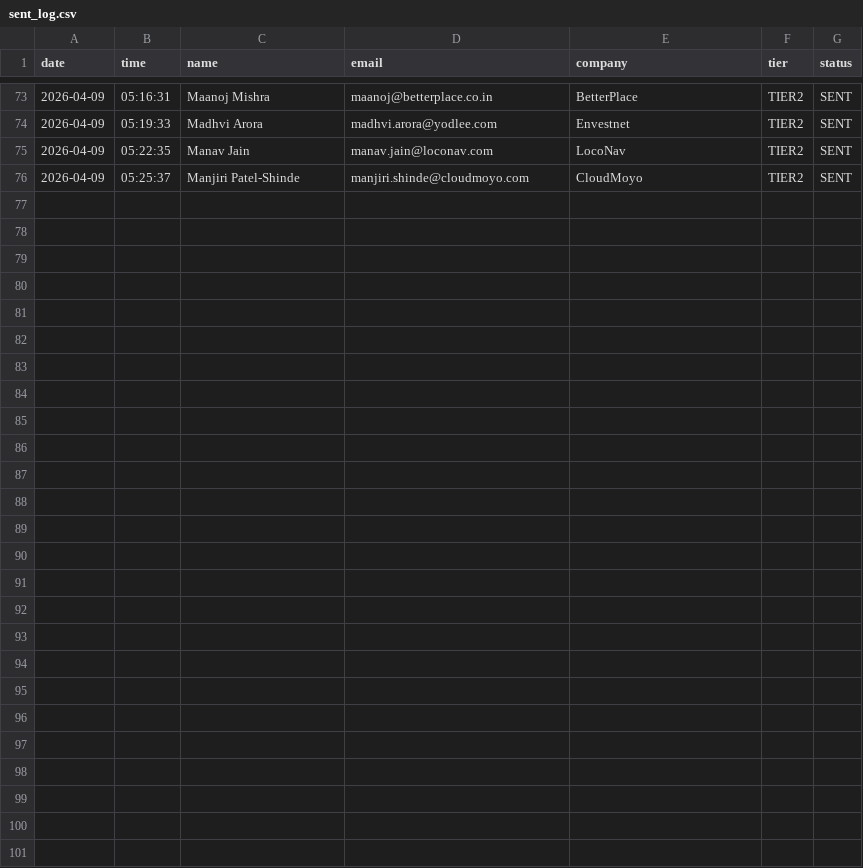
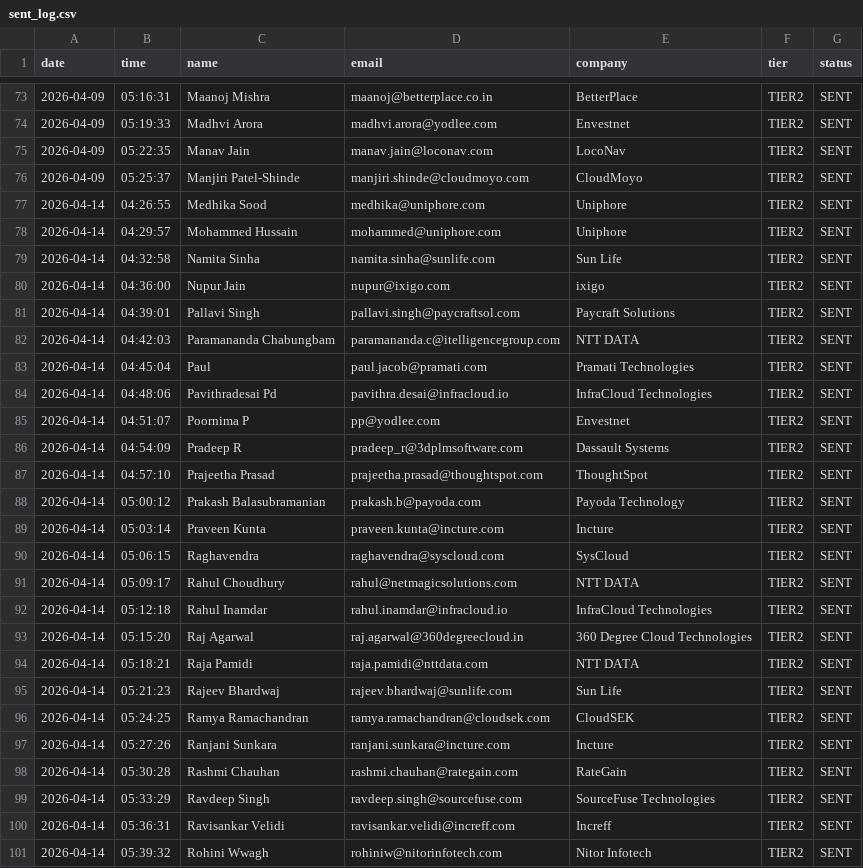
Before and after one commit to Shubh2-0/AI-Cold-Email-Engine, a CSV file: sent_log.csv, drawn as a sheet; only a part is shown, gaps mark what is left out.

```diff
--- a/sent_log.csv
+++ b/sent_log.csv
@@ -76 +76,26 @@ date,time,name,email,company,tier,status
 2026-04-09,05:25:37,Manjiri Patel-Shinde,manjiri.shinde@cloudmoyo.com,CloudMoyo,TIER2,SENT
+2026-04-14,04:26:55,Medhika Sood,medhika@uniphore.com,Uniphore,TIER2,SENT
+2026-04-14,04:29:57,Mohammed Hussain,mohammed@uniphore.com,Uniphore,TIER2,SENT
+2026-04-14,04:32:58,Namita Sinha,namita.sinha@sunlife.com,Sun Life,TIER2,SENT
+2026-04-14,04:36:00,Nupur Jain,nupur@ixigo.com,ixigo,TIER2,SENT
+2026-04-14,04:39:01,Pallavi Singh,pallavi.singh@paycraftsol.com,Paycraft Solutions,TIER2,SENT
+2026-04-14,04:42:03,Paramananda Chabungbam,paramananda.c@itelligencegroup.com,NTT DATA,TIER2,SENT
+2026-04-14,04:45:04,Paul,paul.jacob@pramati.com,Pramati Technologies,TIER2,SENT
+2026-04-14,04:48:06,Pavithradesai Pd,pavithra.desai@infracloud.io,InfraCloud Technologies,TIER2,SENT
+2026-04-14,04:51:07,Poornima P,pp@yodlee.com,Envestnet,TIER2,SENT
+2026-04-14,04:54:09,Pradeep R,pradeep_r@3dplmsoftware.com,Dassault Systems,TIER2,SENT
+2026-04-14,04:57:10,Prajeetha Prasad,prajeetha.prasad@thoughtspot.com,ThoughtSpot,TIER2,SENT
+2026-04-14,05:00:12,Prakash Balasubramanian,prakash.b@payoda.com,Payoda Technology,TIER2,SENT
+2026-04-14,05:03:14,Praveen Kunta,praveen.kunta@incture.com,Incture,TIER2,SENT
+2026-04-14,05:06:15,Raghavendra,raghavendra@syscloud.com,SysCloud,TIER2,SENT
+2026-04-14,05:09:17,Rahul Choudhury,rahul@netmagicsolutions.com,NTT DATA,TIER2,SENT
+2026-04-14,05:12:18,Rahul Inamdar,rahul.inamdar@infracloud.io,InfraCloud Technologies,TIER2,SENT
+2026-04-14,05:15:20,Raj Agarwal,raj.agarwal@360degreecloud.in,360 Degree Cloud Technologies,TIER2,SENT
+2026-04-14,05:18:21,Raja Pamidi,raja.pamidi@nttdata.com,NTT DATA,TIER2,SENT
+2026-04-14,05:21:23,Rajeev Bhardwaj,rajeev.bhardwaj@sunlife.com,Sun Life,TIER2,SENT
+2026-04-14,05:24:25,Ramya Ramachandran,ramya.ramachandran@cloudsek.com,CloudSEK,TIER2,SENT
+2026-04-14,05:27:26,Ranjani Sunkara,ranjani.sunkara@incture.com,Incture,TIER2,SENT
+2026-04-14,05:30:28,Rashmi Chauhan,rashmi.chauhan@rategain.com,RateGain,TIER2,SENT
+2026-04-14,05:33:29,Ravdeep Singh,ravdeep.singh@sourcefuse.com,SourceFuse Technologies,TIER2,SENT
+2026-04-14,05:36:31,Ravisankar Velidi,ravisankar.velidi@increff.com,Increff,TIER2,SENT
+2026-04-14,05:39:32,Rohini Wwagh,rohiniw@nitorinfotech.com,Nitor Infotech,TIER2,SENT
```
Also changed, not shown: contacts.csv.
